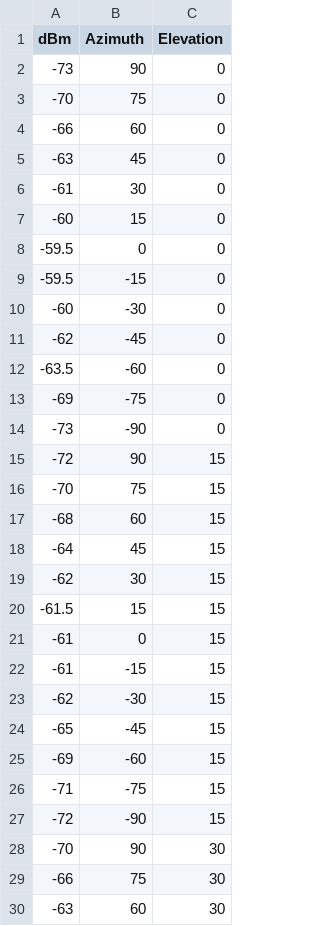
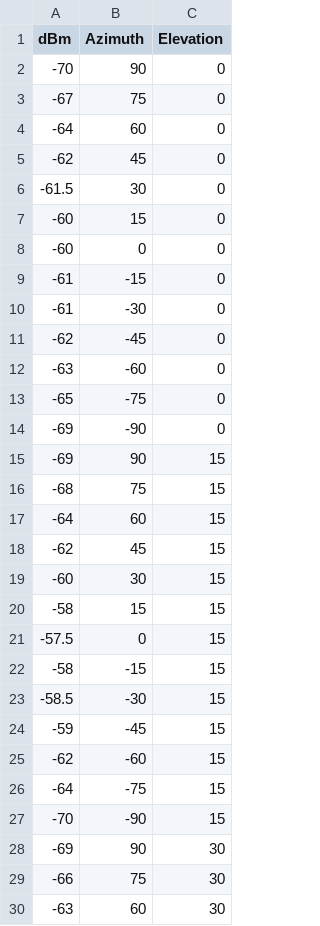
Before and after one commit to and3212/antennaGrapher, a CSV file: res/data.csv, drawn as a sheet; only a part is shown; the diff covers the shown part only.

Commit message:
Added finished data

```diff
--- a/res/data.csv
+++ b/res/data.csv
@@ -1,29 +1,29 @@
 dBm,Azimuth,Elevation
--73,90,0
--70,75,0
--66,60,0
--63,45,0
--61,30,0
+-70,90,0
+-67,75,0
+-64,60,0
+-62,45,0
+-61.5,30,0
 -60,15,0
--59.5,0,0
--59.5,-15,0
--60,-30,0
+-60,0,0
+-61,-15,0
+-61,-30,0
 -62,-45,0
--63.5,-60,0
--69,-75,0
--73,-90,0
--72,90,15
--70,75,15
--68,60,15
--64,45,15
--62,30,15
--61.5,15,15
--61,0,15
--61,-15,15
--62,-30,15
--65,-45,15
--69,-60,15
--71,-75,15
--72,-90,15
--70,90,30
+-63,-60,0
+-65,-75,0
+-69,-90,0
+-69,90,15
+-68,75,15
+-64,60,15
+-62,45,15
+-60,30,15
+-58,15,15
+-57.5,0,15
+-58,-15,15
+-58.5,-30,15
+-59,-45,15
+-62,-60,15
+-64,-75,15
+-70,-90,15
+-69,90,30
 -66,75,30
```
Also changed, not shown: 6 added rows, 6 removed rows and 39 edited cells elsewhere in this file, res/data2.csv, 1 other file.
